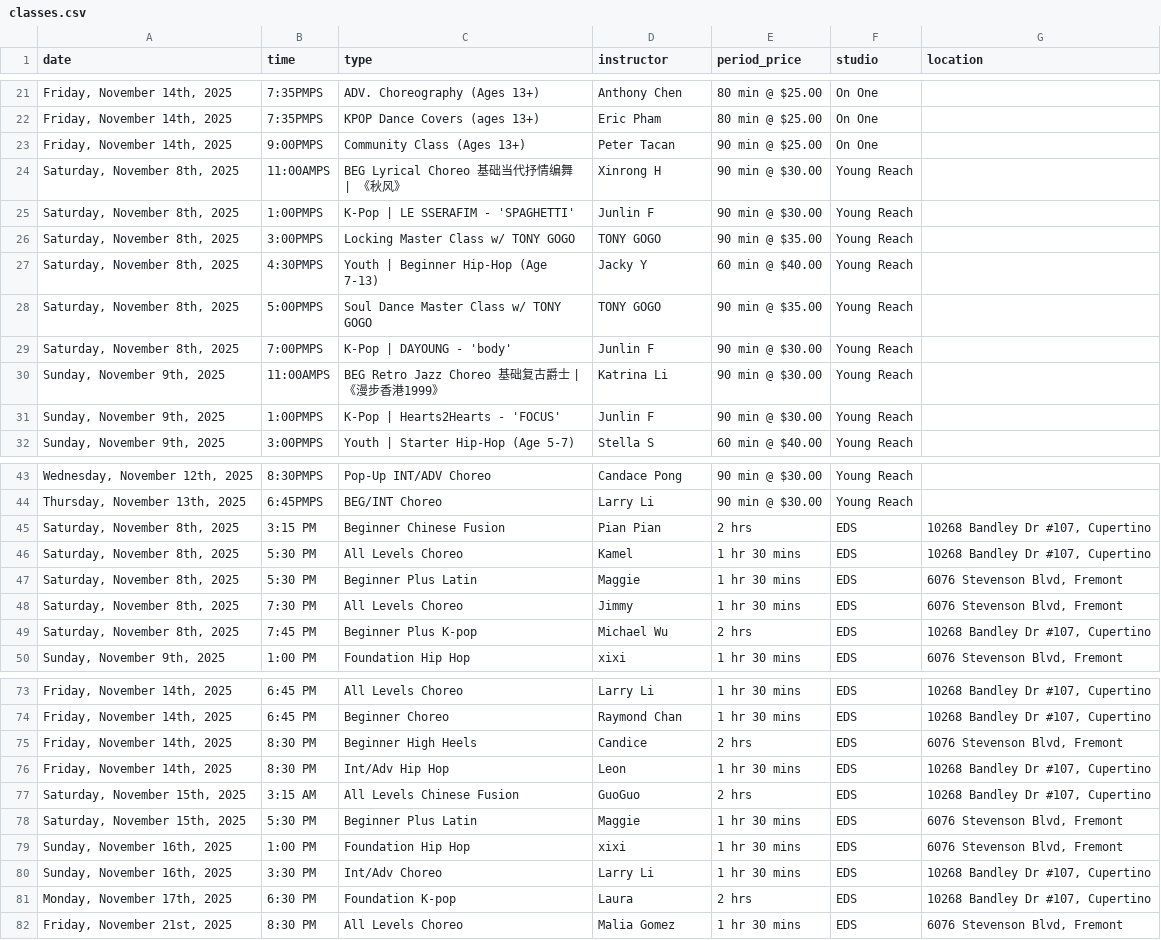
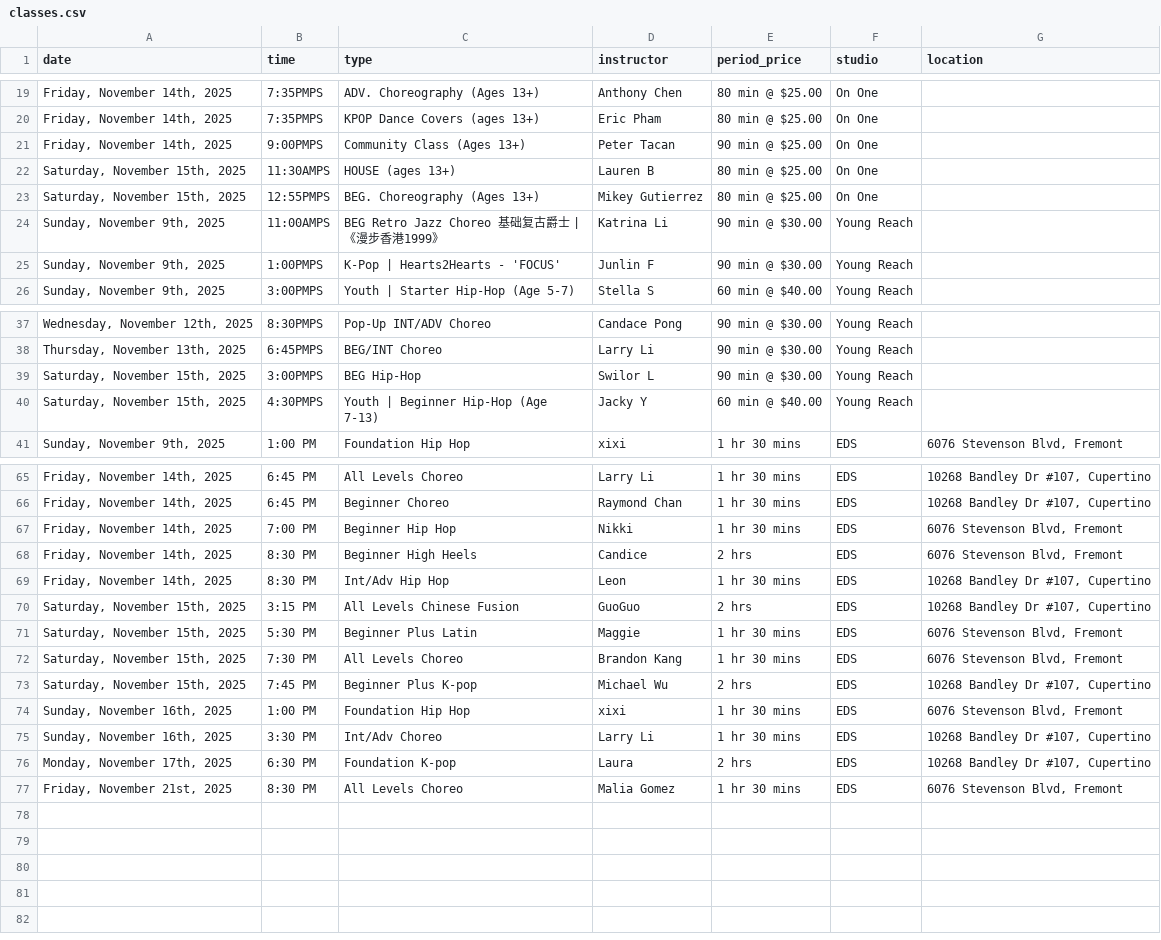
Before and after one commit to Nucleus2014/Dancing-Classes-in-Bay-Area, a CSV file: data/classes.csv, drawn as a sheet; only a part is shown, gaps mark what is left out; the diff covers the shown part only.

Commit message:
data: update classes.csv

```diff
--- a/data/classes.csv
+++ b/data/classes.csv
@@ -23,8 +21,4 @@ date,time,type,instructor,period_price,studio,location
 "Friday, November 14th, 2025",9:00PMPS,Community Class (Ages 13+),Peter Tacan,90 min @ $25.00,On One,
-"Saturday, November 8th, 2025",11:00AMPS,BEG Lyrical Choreo 基础当代抒情编舞 | 《秋风》,Xinrong H,90 min @ $30.00,Young Reach,
-"Saturday, November 8th, 2025",1:00PMPS,K-Pop | LE SSERAFIM - 'SPAGHETTI',Junlin F,90 min @ $30.00,Young Reach,
-"Saturday, November 8th, 2025",3:00PMPS,Locking Master Class w/ TONY GOGO,TONY GOGO,90 min @ $35.00,Young Reach,
-"Saturday, November 8th, 2025",4:30PMPS,Youth | Beginner Hip-Hop (Age 7-13),Jacky Y,60 min @ $40.00,Young Reach,
-"Saturday, November 8th, 2025",5:00PMPS,Soul Dance Master Class w/ TONY GOGO,TONY GOGO,90 min @ $35.00,Young Reach,
-"Saturday, November 8th, 2025",7:00PMPS,K-Pop | DAYOUNG - 'body',Junlin F,90 min @ $30.00,Young Reach,
+"Saturday, November 15th, 2025",11:30AMPS,HOUSE (ages 13+),Lauren B,80 min @ $25.00,On One,
+"Saturday, November 15th, 2025",12:55PMPS,BEG. Choreography (Ages 13+),Mikey Gutierrez,80 min @ $25.00,On One,
 "Sunday, November 9th, 2025",11:00AMPS,BEG Retro Jazz Choreo 基础复古爵士 |《漫步香港1999》,Katrina Li,90 min @ $30.00,Young Reach,
@@ -44,7 +38,4 @@ date,time,type,instructor,period_price,studio,location
 "Thursday, November 13th, 2025",6:45PMPS,BEG/INT Choreo,Larry Li,90 min @ $30.00,Young Reach,
-"Saturday, November 8th, 2025",3:15 PM,Beginner Chinese Fusion,Pian Pian,2 hrs,EDS,"10268 Bandley Dr #107, Cupertino"
-"Saturday, November 8th, 2025",5:30 PM,All Levels Choreo,Kamel,1 hr 30 mins,EDS,"10268 Bandley Dr #107, Cupertino"
-"Saturday, November 8th, 2025",5:30 PM,Beginner Plus Latin,Maggie,1 hr 30 mins,EDS,"6076 Stevenson Blvd, Fremont"
-"Saturday, November 8th, 2025",7:30 PM,All Levels Choreo,Jimmy,1 hr 30 mins,EDS,"6076 Stevenson Blvd, Fremont"
-"Saturday, November 8th, 2025",7:45 PM,Beginner Plus K-pop,Michael Wu,2 hrs,EDS,"10268 Bandley Dr #107, Cupertino"
+"Saturday, November 15th, 2025",3:00PMPS,BEG Hip-Hop,Swilor L,90 min @ $30.00,Young Reach,
+"Saturday, November 15th, 2025",4:30PMPS,Youth | Beginner Hip-Hop (Age 7-13),Jacky Y,60 min @ $40.00,Young Reach,
 "Sunday, November 9th, 2025",1:00 PM,Foundation Hip Hop,xixi,1 hr 30 mins,EDS,"6076 Stevenson Blvd, Fremont"
@@ -74,6 +66,9 @@ date,time,type,instructor,period_price,studio,location
 "Friday, November 14th, 2025",6:45 PM,Beginner Choreo,Raymond Chan,1 hr 30 mins,EDS,"10268 Bandley Dr #107, Cupertino"
+"Friday, November 14th, 2025",7:00 PM,Beginner Hip Hop,Nikki,1 hr 30 mins,EDS,"6076 Stevenson Blvd, Fremont"
 "Friday, November 14th, 2025",8:30 PM,Beginner High Heels,Candice,2 hrs,EDS,"6076 Stevenson Blvd, Fremont"
 "Friday, November 14th, 2025",8:30 PM,Int/Adv Hip Hop,Leon,1 hr 30 mins,EDS,"10268 Bandley Dr #107, Cupertino"
-"Saturday, November 15th, 2025",3:15 AM,All Levels Chinese Fusion,GuoGuo,2 hrs,EDS,"10268 Bandley Dr #107, Cupertino"
+"Saturday, November 15th, 2025",3:15 PM,All Levels Chinese Fusion,GuoGuo,2 hrs,EDS,"10268 Bandley Dr #107, Cupertino"
 "Saturday, November 15th, 2025",5:30 PM,Beginner Plus Latin,Maggie,1 hr 30 mins,EDS,"6076 Stevenson Blvd, Fremont"
+"Saturday, November 15th, 2025",7:30 PM,All Levels Choreo,Brandon Kang,1 hr 30 mins,EDS,"6076 Stevenson Blvd, Fremont"
+"Saturday, November 15th, 2025",7:45 PM,Beginner Plus K-pop,Michael Wu,2 hrs,EDS,"10268 Bandley Dr #107, Cupertino"
 "Sunday, November 16th, 2025",1:00 PM,Foundation Hip Hop,xixi,1 hr 30 mins,EDS,"6076 Stevenson Blvd, Fremont"
```
Also changed, not shown: 1 added row, 2 removed rows and 1 edited cell elsewhere in this file.
